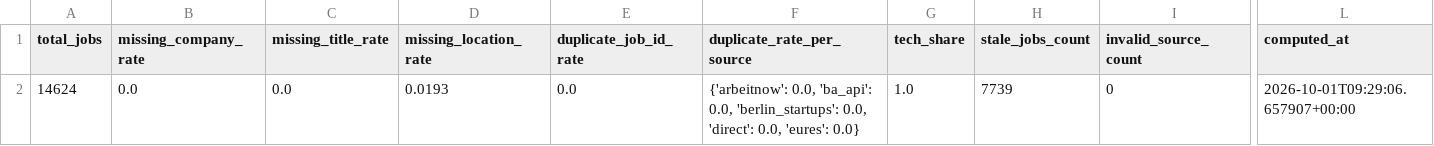
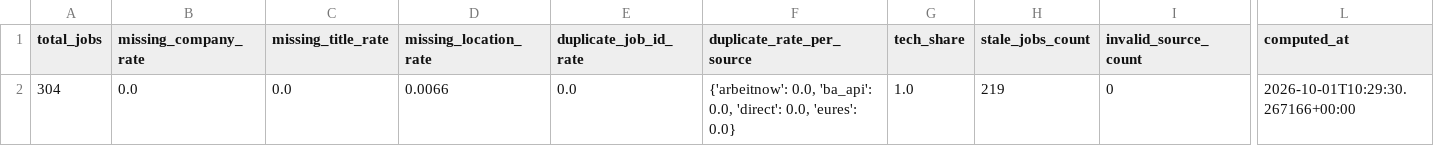
Before and after one commit to ritesh8303/dataforge, a CSV file: data/gold/data_quality_report.csv, drawn as a sheet; only a part is shown, gaps mark what is left out; the diff names each change by its address in the sheet, - before the commit and + after, or states it on an @@ line.

```diff
--- a/data/gold/data_quality_report.csv
+++ b/data/gold/data_quality_report.csv
-A2 (total_jobs): 14624
+A2 (total_jobs): 304
-D2 (missing_location_rate): 0.0193
+D2 (missing_location_rate): 0.0066
-F2 (duplicate_rate_per_source): …'ba_api': 0.0, 'berlin_startups': 0.0, 'direct': 0.0,…
+F2 (duplicate_rate_per_source): …'ba_api': 0.0, 'direct': 0.0,…
-H2 (stale_jobs_count): 7739
+H2 (stale_jobs_count): 219
-L2 (computed_at): 2026-10-01T09:29:06.657907+00:00
+L2 (computed_at): 2026-10-01T10:29:30.267166+00:00
```
Also changed, not shown: data/gold/jobs_trend.csv, data/gold/top_companies.csv, 28 other files.
